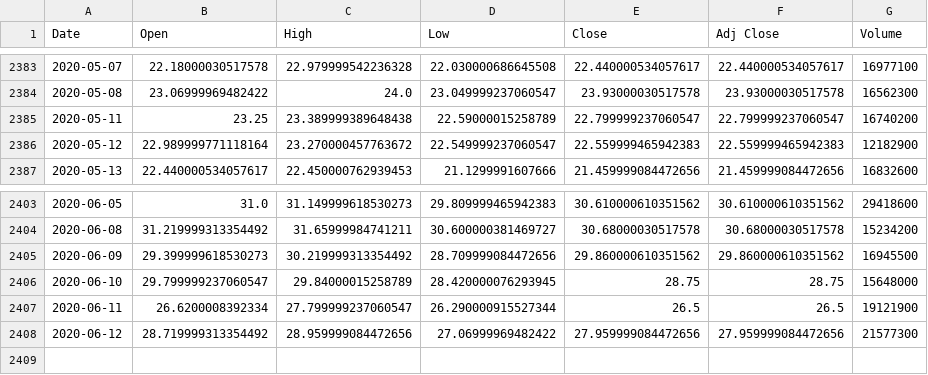
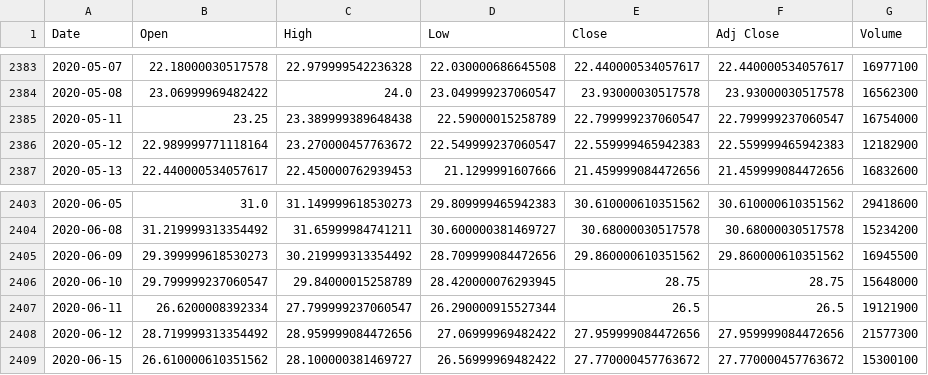
Before and after one commit to adriancort/loquat, a CSV file: StockData/GM.csv, drawn as a sheet; only a part is shown, gaps mark what is left out.

```diff
--- a/StockData/GM.csv
+++ b/StockData/GM.csv
@@ -2384,3 +2384,3 @@ Date,Open,High,Low,Close,Adj Close,Volume
 2020-05-08,23.06999969482422,24.0,23.049999237060547,23.93000030517578,23.93000030517578,16562300
-2020-05-11,23.25,23.389999389648438,22.59000015258789,22.799999237060547,22.799999237060547,16740200
+2020-05-11,23.25,23.389999389648438,22.59000015258789,22.799999237060547,22.799999237060547,16754000
 2020-05-12,22.989999771118164,23.270000457763672,22.549999237060547,22.559999465942383,22.559999465942383,12182900
@@ -2408 +2408,2 @@ Date,Open,High,Low,Close,Adj Close,Volume
 2020-06-12,28.719999313354492,28.959999084472656,27.06999969482422,27.959999084472656,27.959999084472656,21577300
+2020-06-15,26.610000610351562,28.100000381469727,26.56999969482422,27.770000457763672,27.770000457763672,15300100
```
Also changed, not shown: StockData/INTC.csv, StockData/MSFT.csv, 20 other files.
